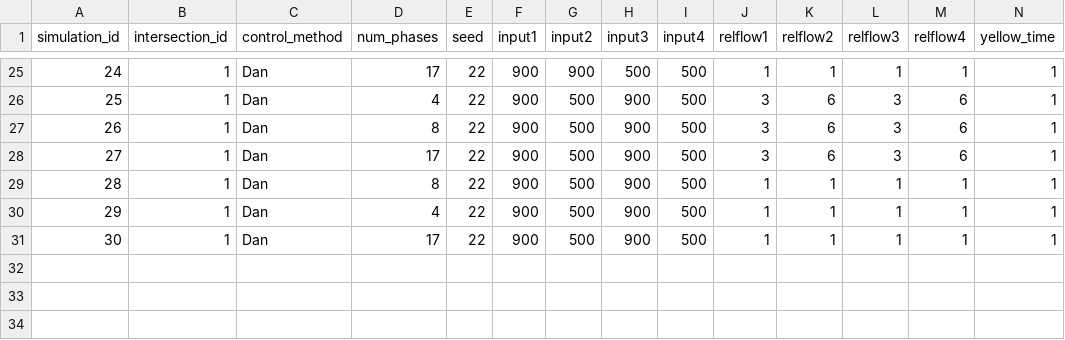
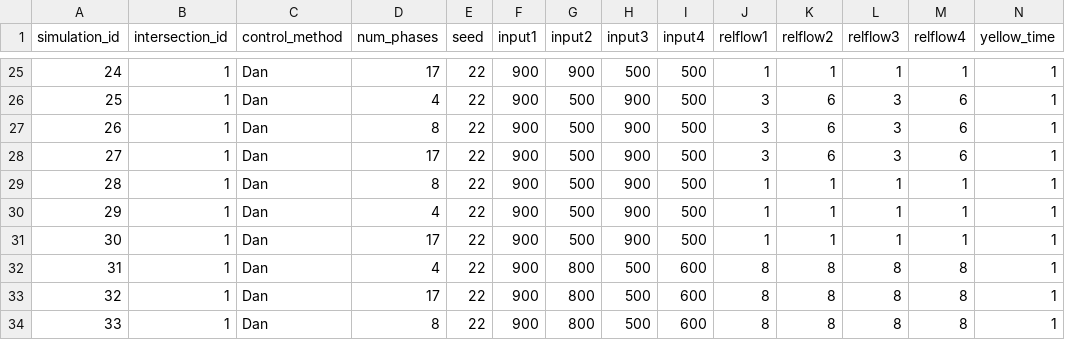
Before and after one commit to Kaz-0105/simulator_17phase, a CSV file: results/1-1_network/database300.csv (was results/1-1_network/database.csv), drawn as a sheet; only a part is shown, gaps mark what is left out; rows hold the shown columns only; the diff names each change by its address in the sheet, - before the commit and + after, or states it on an @@ line.

```diff
--- a/results/1-1_network/database.csv
+++ b/results/1-1_network/database300.csv
+row 32: 31 | 1 | Dan | 4 | 22 | 900 | 800 | 500 | 600 | 8 | 8 | 8 | 8 | 1
+row 33: 32 | 1 | Dan | 17 | 22 | 900 | 800 | 500 | 600 | 8 | 8 | 8 | 8 | 1
+row 34: 33 | 1 | Dan | 8 | 22 | 900 | 800 | 500 | 600 | 8 | 8 | 8 | 8 | 1
```
Also changed, not shown: 7 other files.
